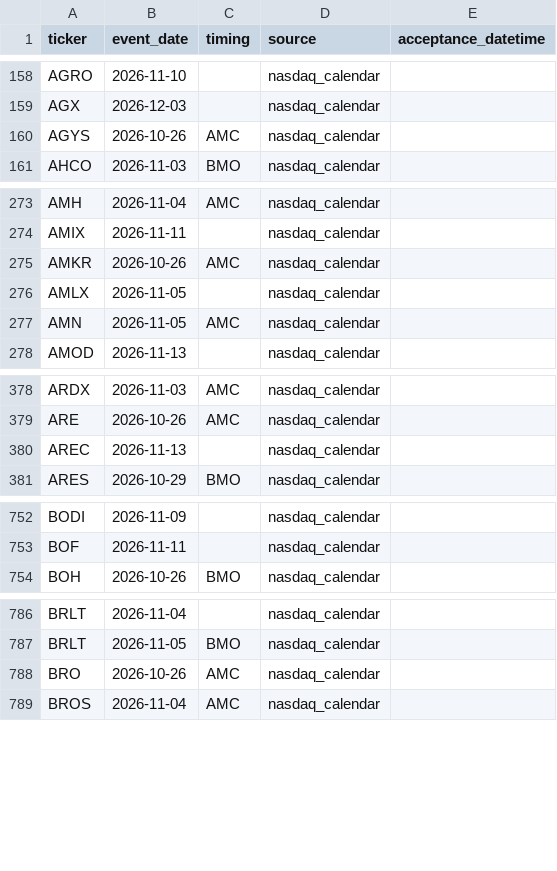
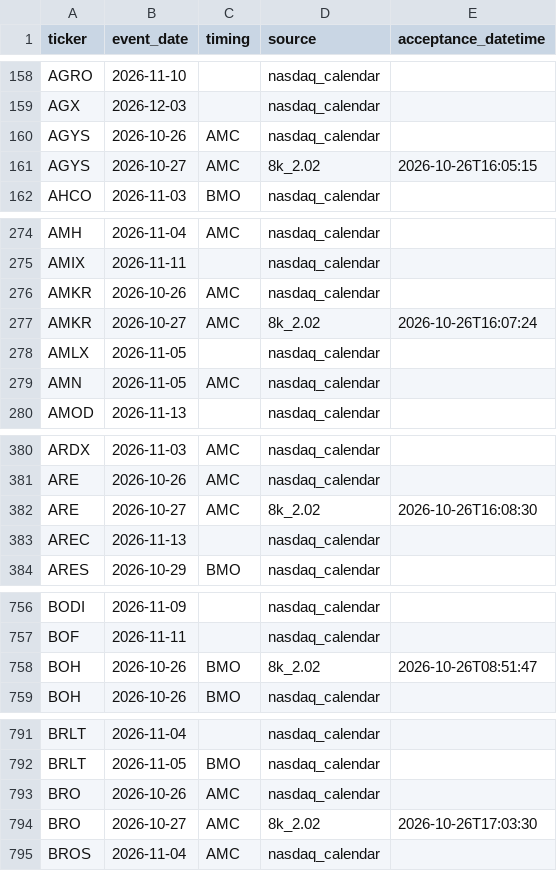
Before and after one commit to ilaybar110/swing-screener, a CSV file: state/earnings_dates.csv, drawn as a sheet; only a part is shown, gaps mark what is left out; the diff covers the shown part only.

```diff
--- a/state/earnings_dates.csv
+++ b/state/earnings_dates.csv
@@ -160,2 +160,3 @@ AGX,2026-12-03,,nasdaq_calendar,
 AGYS,2026-10-26,AMC,nasdaq_calendar,
+AGYS,2026-10-27,AMC,8k_2.02,2026-10-26T16:05:15
 AHCO,2026-11-03,BMO,nasdaq_calendar,
@@ -275,2 +276,3 @@ AMIX,2026-11-11,,nasdaq_calendar,
 AMKR,2026-10-26,AMC,nasdaq_calendar,
+AMKR,2026-10-27,AMC,8k_2.02,2026-10-26T16:07:24
 AMLX,2026-11-05,,nasdaq_calendar,
@@ -379,2 +381,3 @@ ARDX,2026-11-03,AMC,nasdaq_calendar,
 ARE,2026-10-26,AMC,nasdaq_calendar,
+ARE,2026-10-27,AMC,8k_2.02,2026-10-26T16:08:30
 AREC,2026-11-13,,nasdaq_calendar,
@@ -753,2 +757,3 @@ BODI,2026-11-09,,nasdaq_calendar,
 BOF,2026-11-11,,nasdaq_calendar,
+BOH,2026-10-26,BMO,8k_2.02,2026-10-26T08:51:47
 BOH,2026-10-26,BMO,nasdaq_calendar,
@@ -788,2 +793,3 @@ BRLT,2026-11-05,BMO,nasdaq_calendar,
 BRO,2026-10-26,AMC,nasdaq_calendar,
+BRO,2026-10-27,AMC,8k_2.02,2026-10-26T17:03:30
 BROS,2026-11-04,AMC,nasdaq_calendar,
```
Also changed, not shown: 34 added rows and 7 edited cells elsewhere in this file, state/job_log.csv, state/recommendation_results/2026-10.csv, 9 other files.
